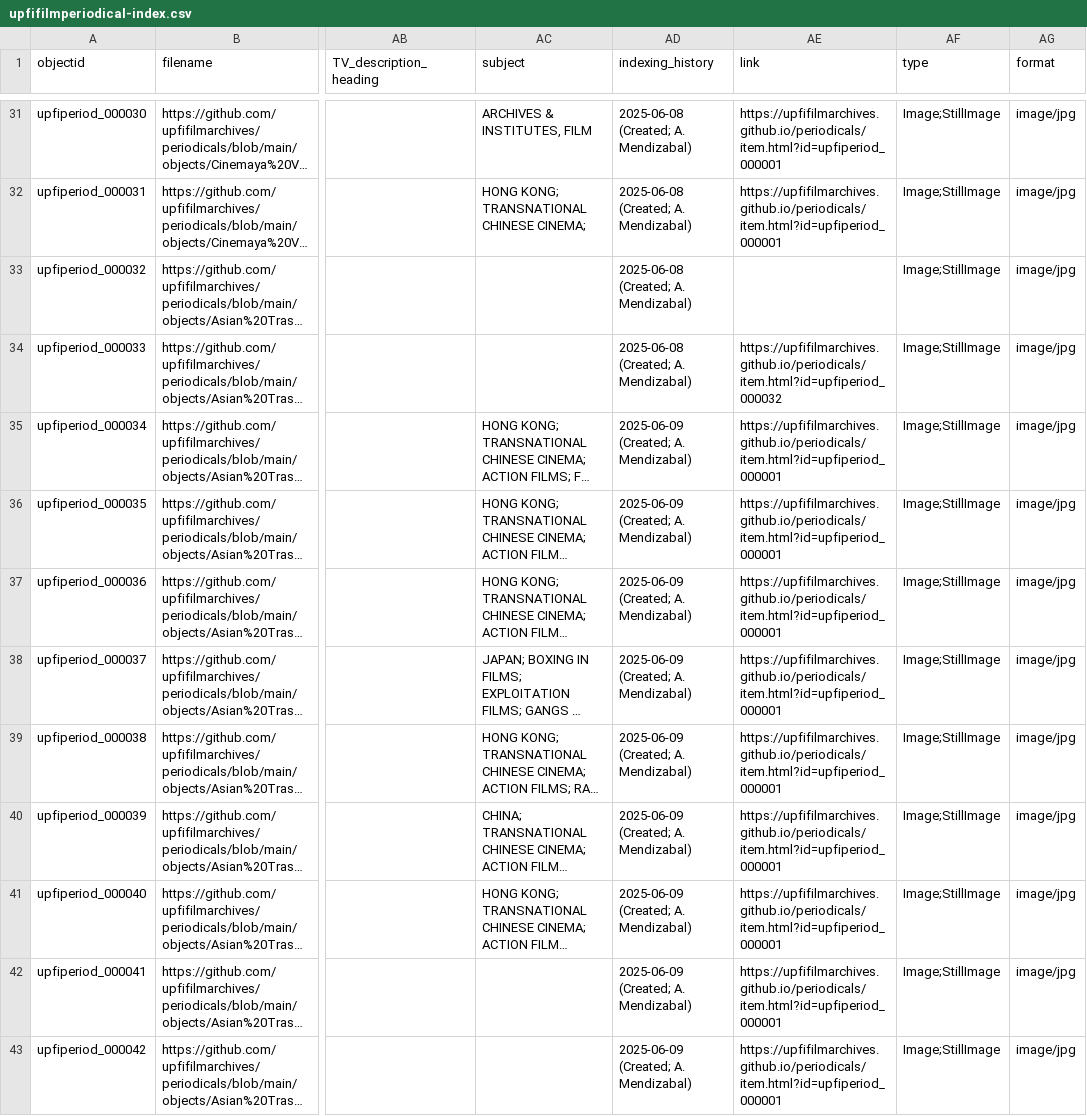
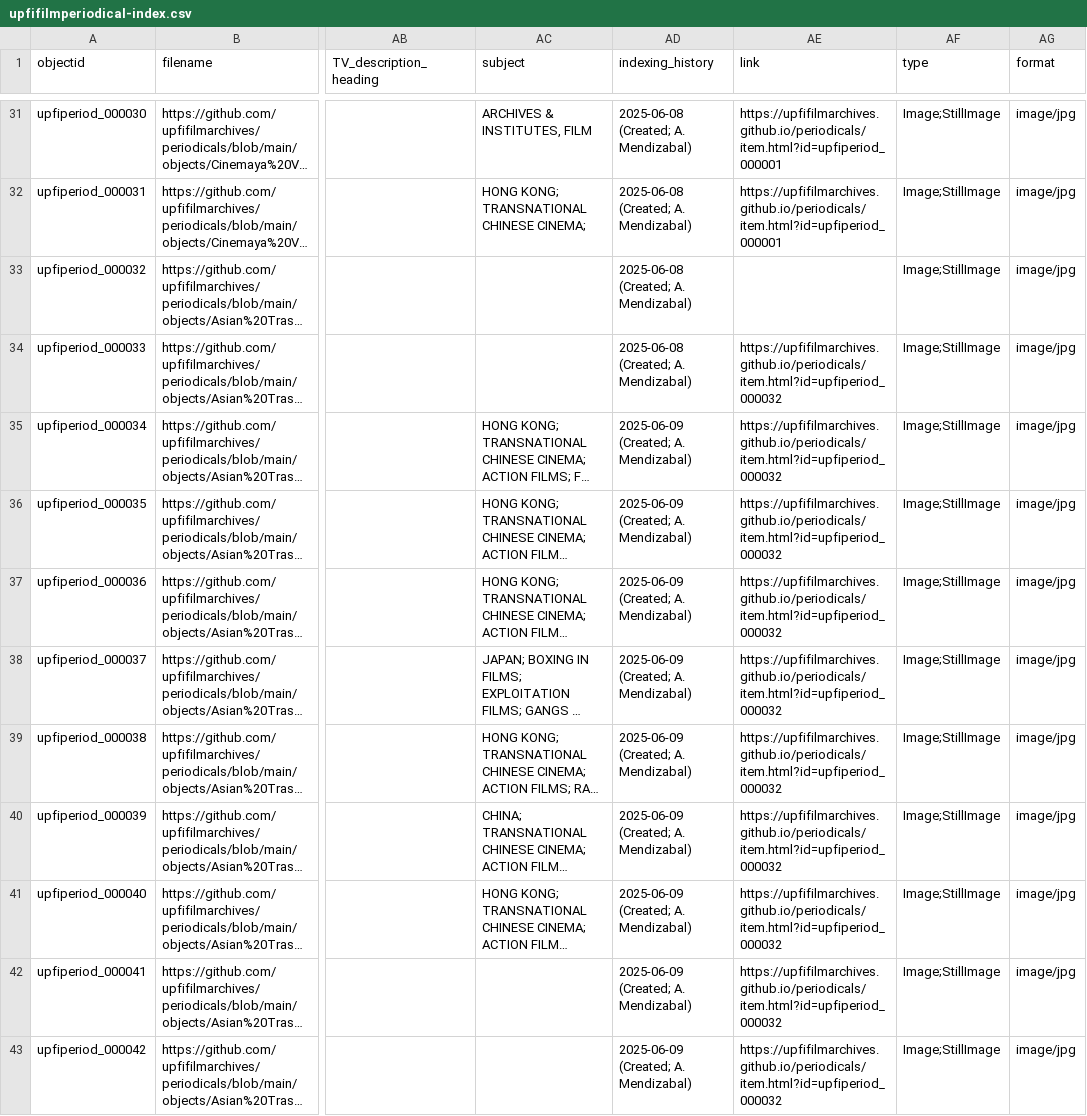
Before and after one commit to upfifilmarchives/periodicals, a CSV file: _data/upfifilmperiodical-index.csv, drawn as a sheet; only a part is shown, gaps mark what is left out; long unchanged cells end in …; the diff covers the shown part only; the diff names each change by its address in the sheet, - before the commit and + after, or states it on an @@ line.

Commit message:
Add files via upload

```diff
--- a/_data/upfifilmperiodical-index.csv
+++ b/_data/upfifilmperiodical-index.csv
-AE35:AE43 (link): https://upfifilmarchives.github.io/periodicals/item.html?id=upfiperiod_000001
+AE35:AE43 (link): https://upfifilmarchives.github.io/periodicals/item.html?id=upfiperiod_000032
```
Also changed, not shown: 9 edited cells elsewhere in this file.
